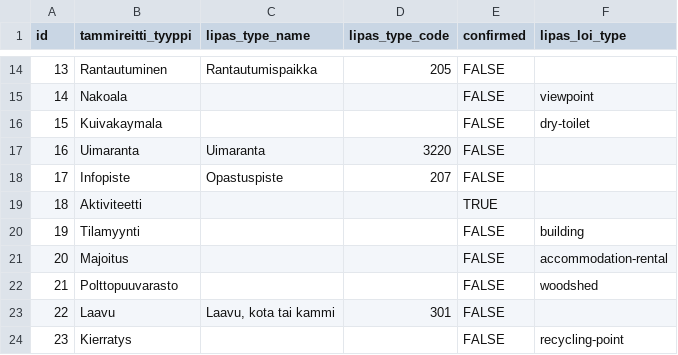
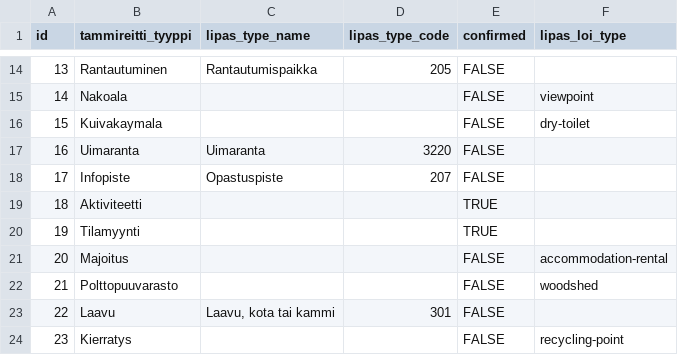
Before and after one commit to Lounaispaikka/digiretki_to_lipas, a CSV file: notebooks_with_example_data/mapping/tammireitit_lipas_type_mapping.csv, drawn as a sheet; only a part is shown, gaps mark what is left out.

```diff
--- a/notebooks_with_example_data/mapping/tammireitit_lipas_type_mapping.csv
+++ b/notebooks_with_example_data/mapping/tammireitit_lipas_type_mapping.csv
@@ -19,3 +19,3 @@
 18;Aktiviteetti;;;TRUE;
-19;Tilamyynti;;;FALSE;building
+19;Tilamyynti;;;TRUE;
 20;Majoitus;;;FALSE;accommodation-rental
```
Also changed, not shown: notebooks_with_example_data/mapping/tammireitit_final_cleaned_mapped.csv, 1 other file.
